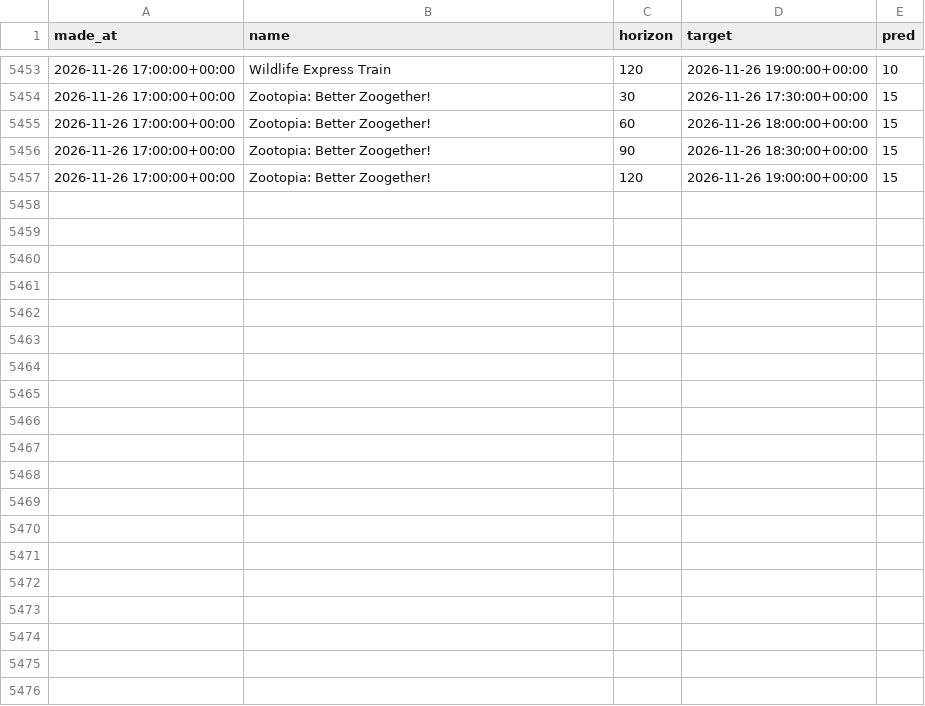
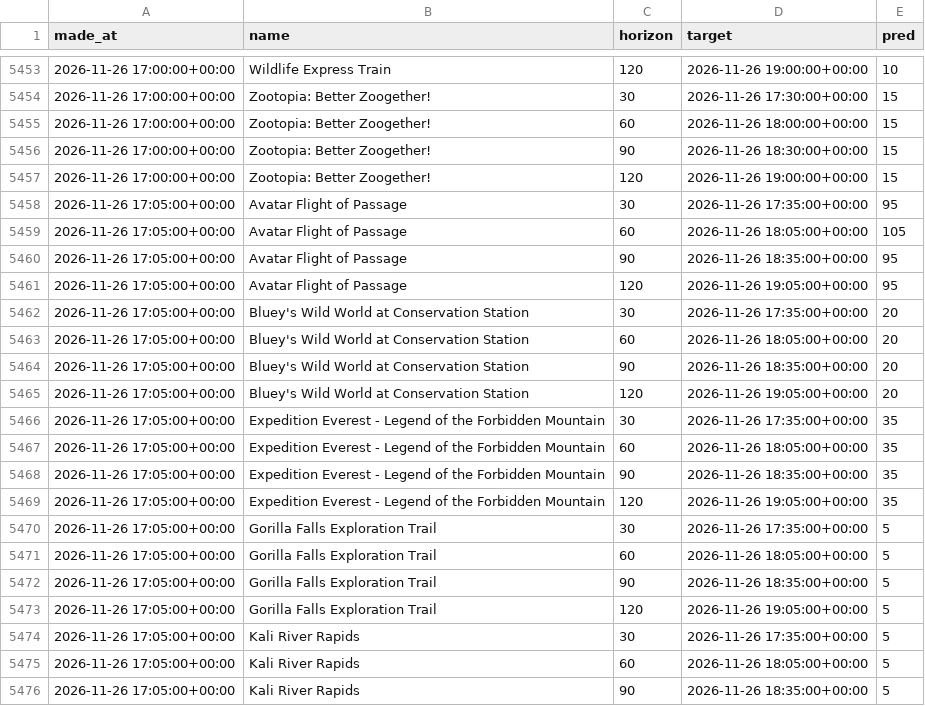
Before and after one commit to swerve357/mk-forecast, a CSV file: data/pred_log_animal_kingdom.csv, drawn as a sheet; only a part is shown, gaps mark what is left out; the diff covers the shown part only.

```diff
--- a/data/pred_log_animal_kingdom.csv
+++ b/data/pred_log_animal_kingdom.csv
@@ -5457 +5457,20 @@ made_at,name,horizon,target,pred
 2026-11-26 17:00:00+00:00,Zootopia: Better Zoogether!,120,2026-11-26 19:00:00+00:00,15
+2026-11-26 17:05:00+00:00,Avatar Flight of Passage,30,2026-11-26 17:35:00+00:00,95
+2026-11-26 17:05:00+00:00,Avatar Flight of Passage,60,2026-11-26 18:05:00+00:00,105
+2026-11-26 17:05:00+00:00,Avatar Flight of Passage,90,2026-11-26 18:35:00+00:00,95
+2026-11-26 17:05:00+00:00,Avatar Flight of Passage,120,2026-11-26 19:05:00+00:00,95
+2026-11-26 17:05:00+00:00,Bluey's Wild World at Conservation Station,30,2026-11-26 17:35:00+00:00,20
+2026-11-26 17:05:00+00:00,Bluey's Wild World at Conservation Station,60,2026-11-26 18:05:00+00:00,20
+2026-11-26 17:05:00+00:00,Bluey's Wild World at Conservation Station,90,2026-11-26 18:35:00+00:00,20
+2026-11-26 17:05:00+00:00,Bluey's Wild World at Conservation Station,120,2026-11-26 19:05:00+00:00,20
+2026-11-26 17:05:00+00:00,Expedition Everest - Legend of the Forbidden Mountain,30,2026-11-26 17:35:00+00:00,35
+2026-11-26 17:05:00+00:00,Expedition Everest - Legend of the Forbidden Mountain,60,2026-11-26 18:05:00+00:00,35
+2026-11-26 17:05:00+00:00,Expedition Everest - Legend of the Forbidden Mountain,90,2026-11-26 18:35:00+00:00,35
+2026-11-26 17:05:00+00:00,Expedition Everest - Legend of the Forbidden Mountain,120,2026-11-26 19:05:00+00:00,35
+2026-11-26 17:05:00+00:00,Gorilla Falls Exploration Trail,30,2026-11-26 17:35:00+00:00,5
+2026-11-26 17:05:00+00:00,Gorilla Falls Exploration Trail,60,2026-11-26 18:05:00+00:00,5
+2026-11-26 17:05:00+00:00,Gorilla Falls Exploration Trail,90,2026-11-26 18:35:00+00:00,5
+2026-11-26 17:05:00+00:00,Gorilla Falls Exploration Trail,120,2026-11-26 19:05:00+00:00,5
+2026-11-26 17:05:00+00:00,Kali River Rapids,30,2026-11-26 17:35:00+00:00,5
+2026-11-26 17:05:00+00:00,Kali River Rapids,60,2026-11-26 18:05:00+00:00,5
+2026-11-26 17:05:00+00:00,Kali River Rapids,90,2026-11-26 18:35:00+00:00,5
```
Also changed, not shown: 21 added rows elsewhere in this file, data/pred_log_epcot.csv, data/pred_log_hollywood_studios.csv, 12 other files.
